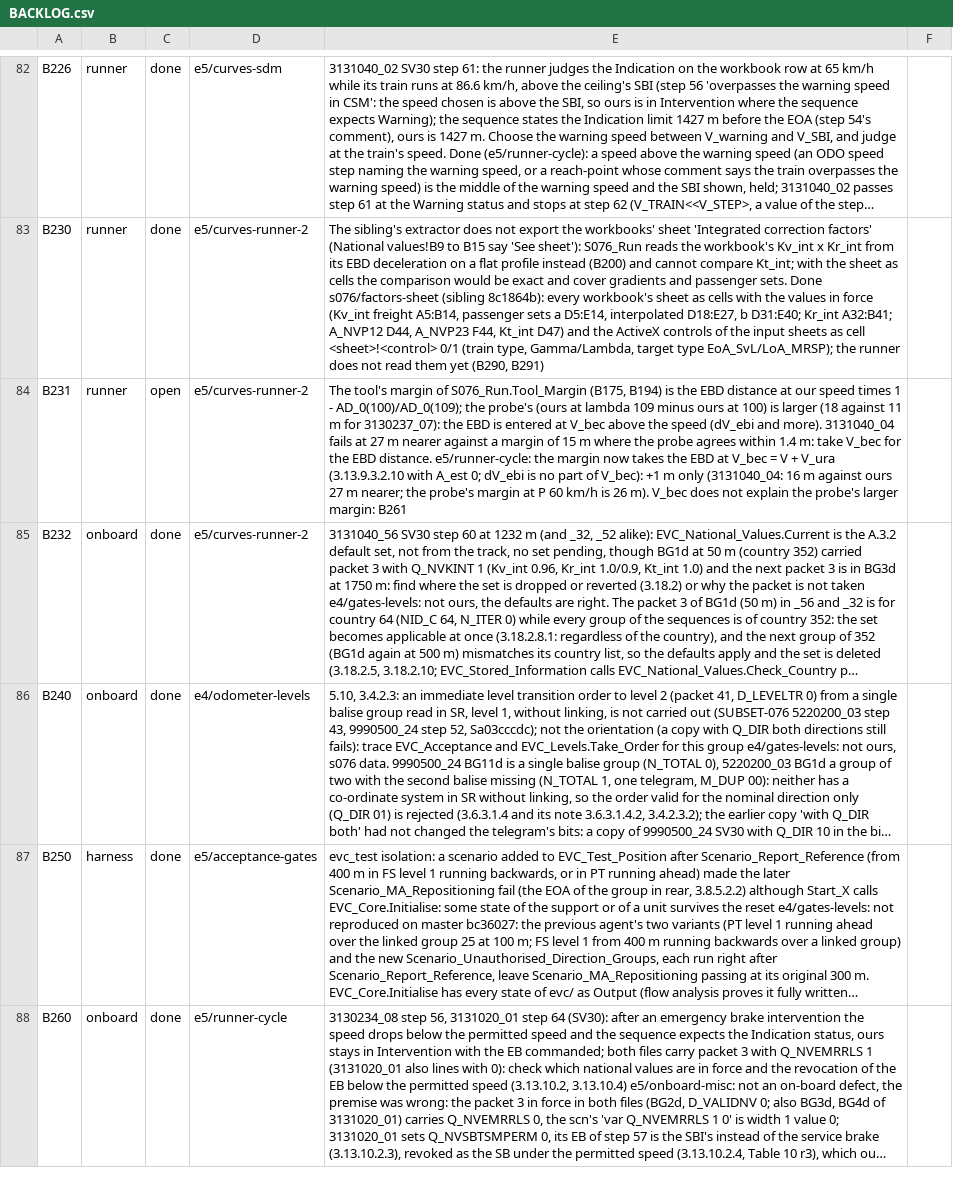
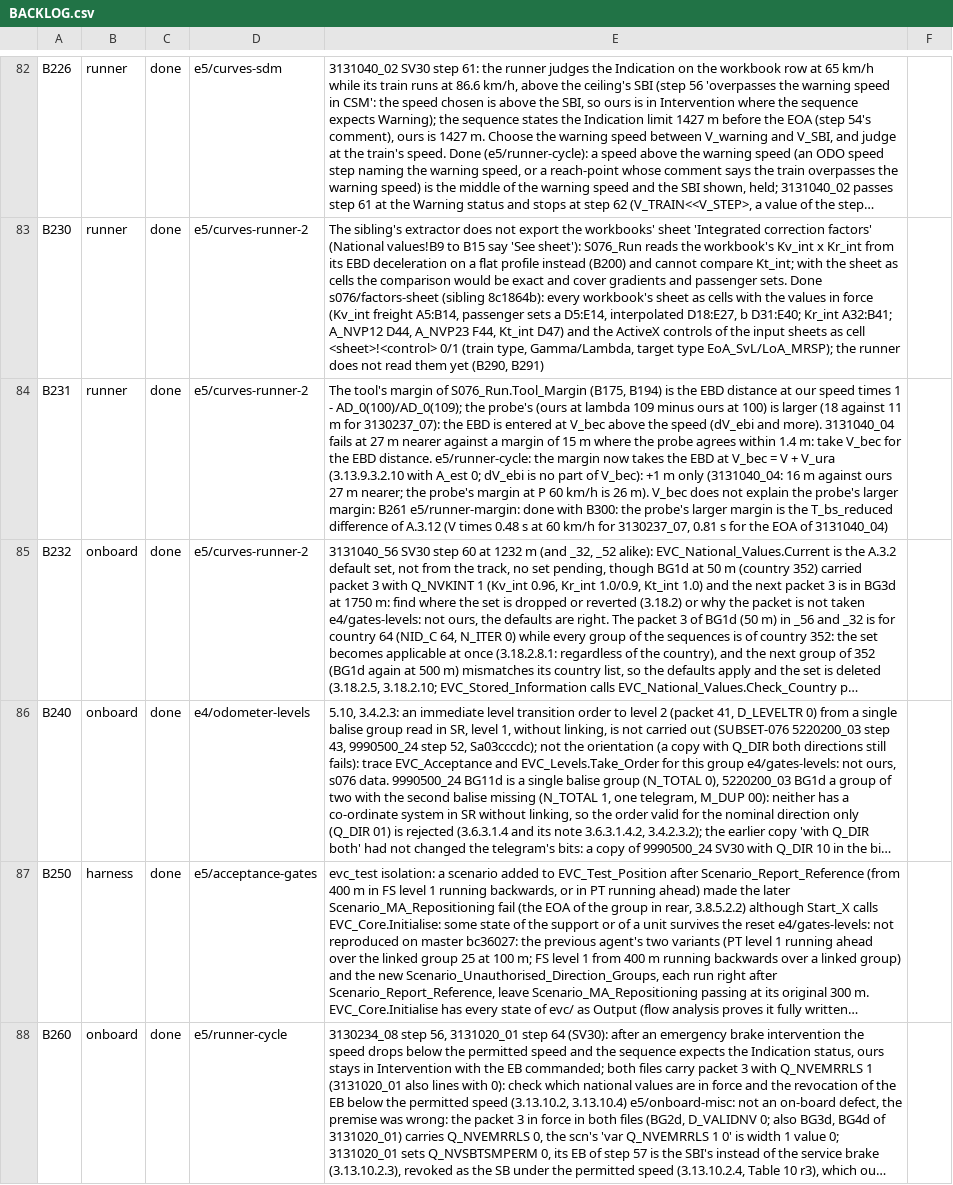
Before and after one commit to milanredele/etcs-dmi, a CSV file: doc/BACKLOG.csv, drawn as a sheet; only a part is shown, gaps mark what is left out; long unchanged cells end in …; the diff covers the shown part only; the diff names each change by its address in the sheet, - before the commit and + after, or states it on an @@ line.

```diff
--- a/doc/BACKLOG.csv
+++ b/doc/BACKLOG.csv
-C84: open
+C84: done
-E84: …margin: B261
+E84: …margin: B261 e5/runner-margin: done with B300: the probe's larger margin is the T_bs_reduced difference of A.3.12 (V times 0.48 s at 60 km/h for 3130237_07, 0.81 s for the EOA of 3131040_04)
```
Also changed, not shown: 1 added row and 6 edited cells elsewhere in this file, 3 other files.
